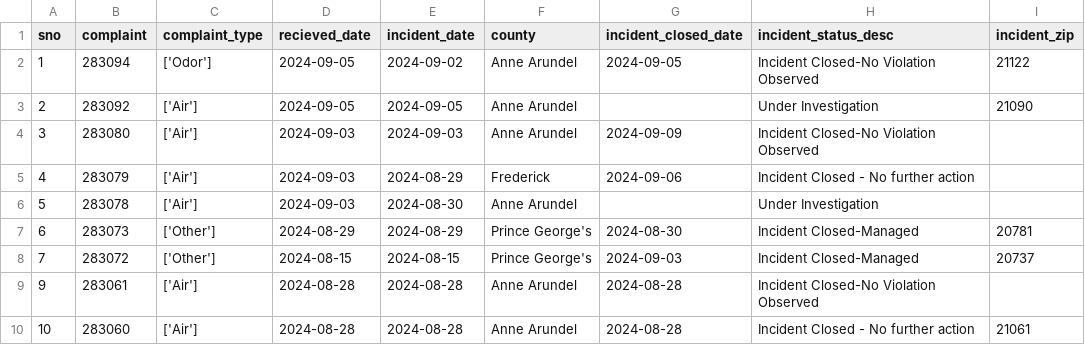
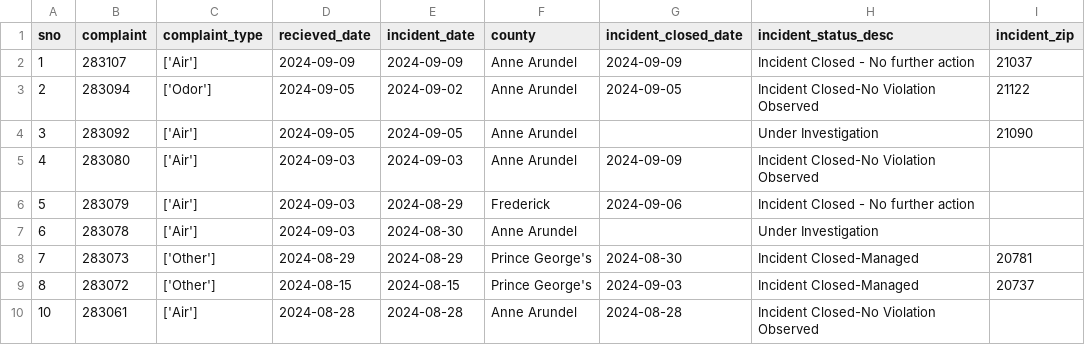
Before and after one commit to johnfcampbell/nicar24pipeline, a CSV file: exported_data/all_complaints.csv, drawn as a sheet; only a part is shown; the shorter side is filled out with more unchanged rows; addresses are those after the commit; the diff names each change by its address in the sheet, - before the commit and + after, or states it on an @@ line.

Commit message:
Automated commit from GitHub Actions

```diff
--- a/exported_data/all_complaints.csv
+++ b/exported_data/all_complaints.csv
+row 2: 1 | 283107 | ['Air'] | 2024-09-09 | 2024-09-09 | Anne Arundel | 2024-09-09 | Incident Closed - No further action | 21037
@@ column A (sno) renumbered from row 3 down @@
```
Also changed, not shown: exported_data/complaint_type_frequency.csv.
